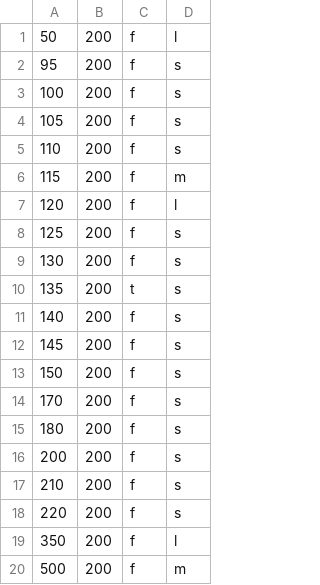
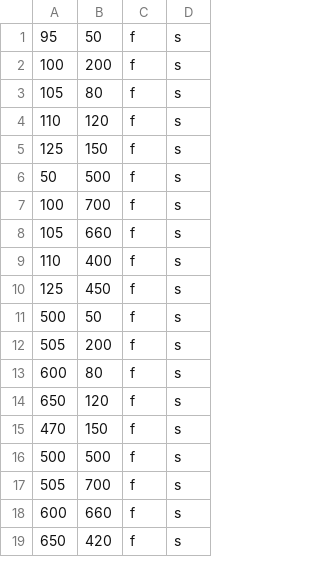
Before and after one commit to Stavvos/miniGame, a CSV file: levels/level1.csv, drawn as a sheet; only a part is shown; the diff covers the shown part only.

```diff
--- a/levels/level1.csv
+++ b/levels/level1.csv
@@ -1,20 +1,19 @@
-50,200,f,l
-95,200,f,s
+95,50,f,s
 100,200,f,s
-105,200,f,s
-110,200,f,s
-115,200,f,m
-120,200,f,l
-125,200,f,s
-130,200,f,s
-135,200,t,s
-140,200,f,s
-145,200,f,s
-150,200,f,s
-170,200,f,s
-180,200,f,s
-200,200,f,s
-210,200,f,s
-220,200,f,s
-350,200,f,l
-500,200,f,m
+105,80,f,s
+110,120,f,s
+125,150,f,s
+50,500,f,s
+100,700,f,s
+105,660,f,s
+110,400,f,s
+125,450,f,s
+500,50,f,s
+505,200,f,s
+600,80,f,s
+650,120,f,s
+470,150,f,s
+500,500,f,s
+505,700,f,s
+600,660,f,s
+650,420,f,s
```
Also changed, not shown: 1 added row elsewhere in this file, 2 other files.
